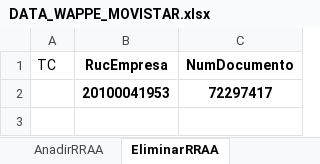
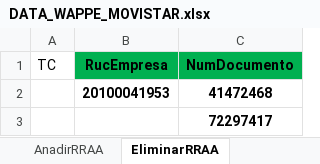
Before and after one commit to EulicesLopez/Web_automation_Wappe_AgenteMovistar, an Excel workbook: src/main/resources/excel/DATA_WAPPE_MOVISTAR.xlsx, sheet EliminarRRAA, drawn as a sheet; values as stored, in another font and other column widths than the file's, no borders; the diff names each change by its address in the sheet, - before the commit and + after, or states it on an @@ line.

```diff
--- a/src/main/resources/excel/DATA_WAPPE_MOVISTAR.xlsx (sheet EliminarRRAA)
+++ b/src/main/resources/excel/DATA_WAPPE_MOVISTAR.xlsx (sheet EliminarRRAA)
-B1:C1 fill: none
+B1:C1 fill: #00B050
-C2 (NumDocumento): 72297417
+C2 (NumDocumento): 41472468
+row 3:  |  | 72297417
```
Also changed, not shown: sheet AnadirRRAA, sheet Login, sheet EditarRRAA, other sheet tabs, 15 other files.
